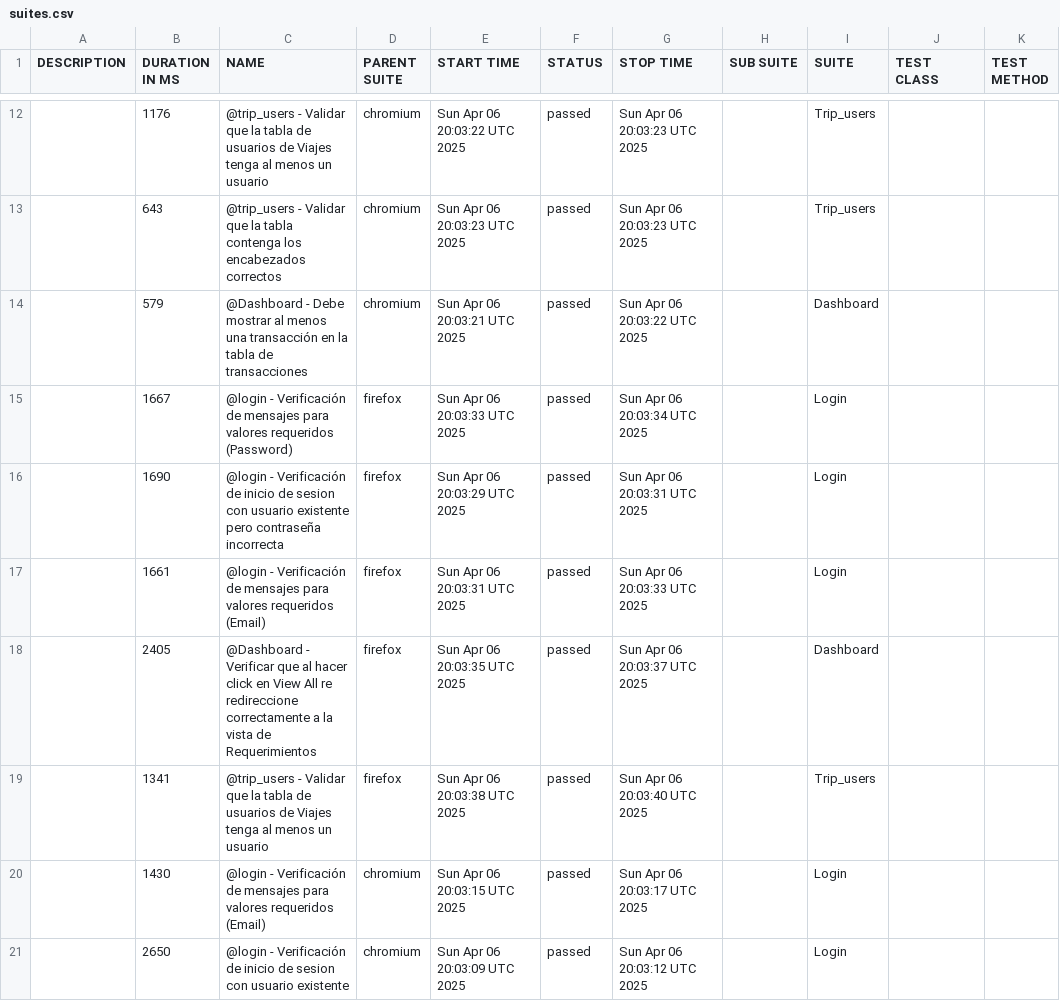
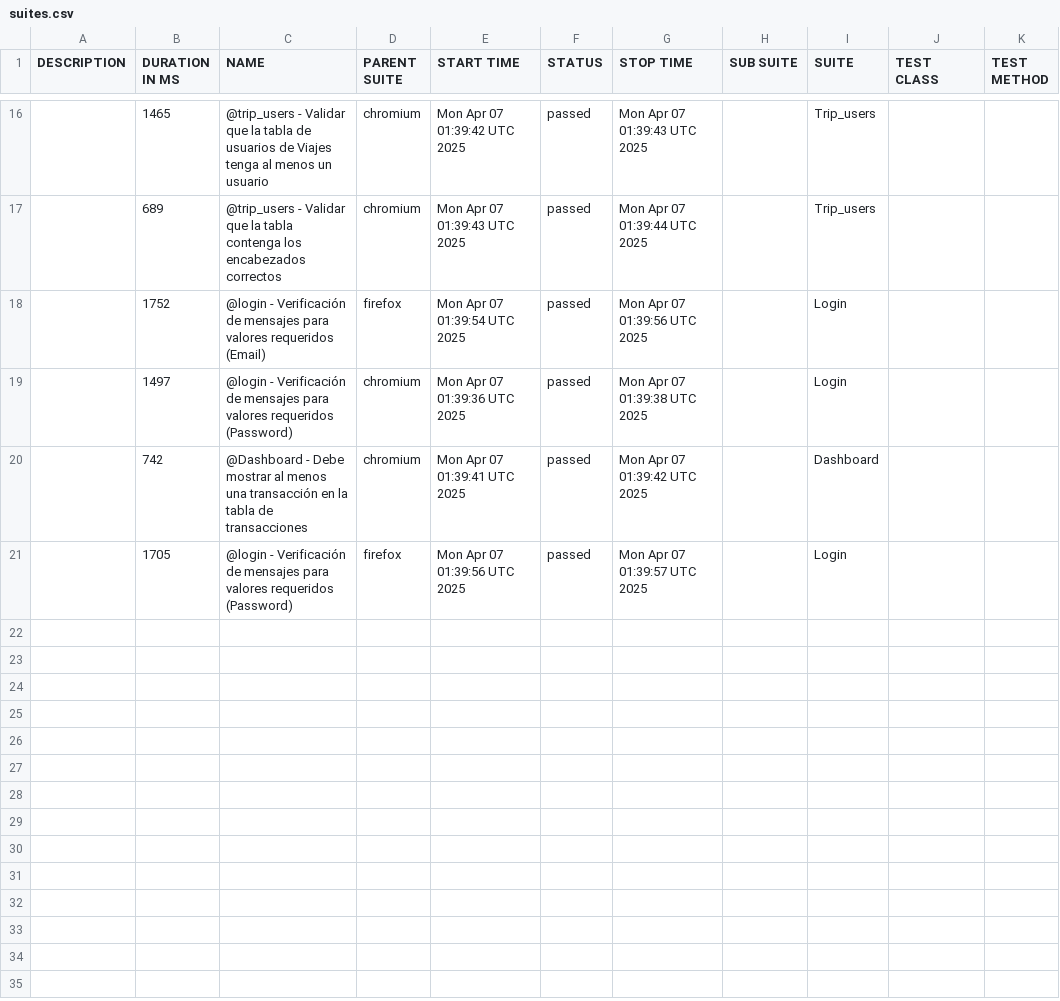
Before and after one commit to michaelR-k2/k2-xperiences-automation, a CSV file: data/suites.csv, drawn as a sheet; only a part is shown, gaps mark what is left out; the diff covers the shown part only.

```diff
--- a/data/suites.csv
+++ b/data/suites.csv
@@ -12,10 +16,6 @@
-"","1176","@trip_users - Validar que la tabla de usuarios de Viajes tenga al menos un usuario","chromium","Sun Apr 06 20:03:22 UTC 2025","passed","Sun Apr 06 20:03:23 UTC 2025","","Trip_users","",""
-"","643","@trip_users - Validar que la tabla contenga los encabezados correctos","chromium","Sun Apr 06 20:03:23 UTC 2025","passed","Sun Apr 06 20:03:23 UTC 2025","","Trip_users","",""
-"","579","@Dashboard - Debe mostrar al menos una transacción en la tabla de transacciones","chromium","Sun Apr 06 20:03:21 UTC 2025","passed","Sun Apr 06 20:03:22 UTC 2025","","Dashboard","",""
-"","1667","@login - Verificación de mensajes para valores requeridos (Password)","firefox","Sun Apr 06 20:03:33 UTC 2025","passed","Sun Apr 06 20:03:34 UTC 2025","","Login","",""
-"","1690","@login - Verificación de inicio de sesion con usuario existente pero contraseña incorrecta","firefox","Sun Apr 06 20:03:29 UTC 2025","passed","Sun Apr 06 20:03:31 UTC 2025","","Login","",""
-"","1661","@login - Verificación de mensajes para valores requeridos (Email)","firefox","Sun Apr 06 20:03:31 UTC 2025","passed","Sun Apr 06 20:03:33 UTC 2025","","Login","",""
-"","2405","@Dashboard - Verificar que al hacer click en View All re redireccione correctamente a la vista de Requerimientos","firefox","Sun Apr 06 20:03:35 UTC 2025","passed","Sun Apr 06 20:03:37 UTC 2025","","Dashboard","",""
-"","1341","@trip_users - Validar que la tabla de usuarios de Viajes tenga al menos un usuario","firefox","Sun Apr 06 20:03:38 UTC 2025","passed","Sun Apr 06 20:03:40 UTC 2025","","Trip_users","",""
-"","1430","@login - Verificación de mensajes para valores requeridos (Email)","chromium","Sun Apr 06 20:03:15 UTC 2025","passed","Sun Apr 06 20:03:17 UTC 2025","","Login","",""
-"","2650","@login - Verificación de inicio de sesion con usuario existente","chromium","Sun Apr 06 20:03:09 UTC 2025","passed","Sun Apr 06 20:03:12 UTC 2025","","Login","",""
+"","1465","@trip_users - Validar que la tabla de usuarios de Viajes tenga al menos un usuario","chromium","Mon Apr 07 01:39:42 UTC 2025","passed","Mon Apr 07 01:39:43 UTC 2025","","Trip_users","",""
+"","689","@trip_users - Validar que la tabla contenga los encabezados correctos","chromium","Mon Apr 07 01:39:43 UTC 2025","passed","Mon Apr 07 01:39:44 UTC 2025","","Trip_users","",""
+"","1752","@login - Verificación de mensajes para valores requeridos (Email)","firefox","Mon Apr 07 01:39:54 UTC 2025","passed","Mon Apr 07 01:39:56 UTC 2025","","Login","",""
+"","1497","@login - Verificación de mensajes para valores requeridos (Password)","chromium","Mon Apr 07 01:39:36 UTC 2025","passed","Mon Apr 07 01:39:38 UTC 2025","","Login","",""
+"","742","@Dashboard - Debe mostrar al menos una transacción en la tabla de transacciones","chromium","Mon Apr 07 01:39:41 UTC 2025","passed","Mon Apr 07 01:39:42 UTC 2025","","Dashboard","",""
+"","1705","@login - Verificación de mensajes para valores requeridos (Password)","firefox","Mon Apr 07 01:39:56 UTC 2025","passed","Mon Apr 07 01:39:57 UTC 2025","","Login","",""
```
Also changed, not shown: 7 added rows, 3 removed rows and 23 edited cells elsewhere in this file, data/behaviors.csv, 54 other files.
